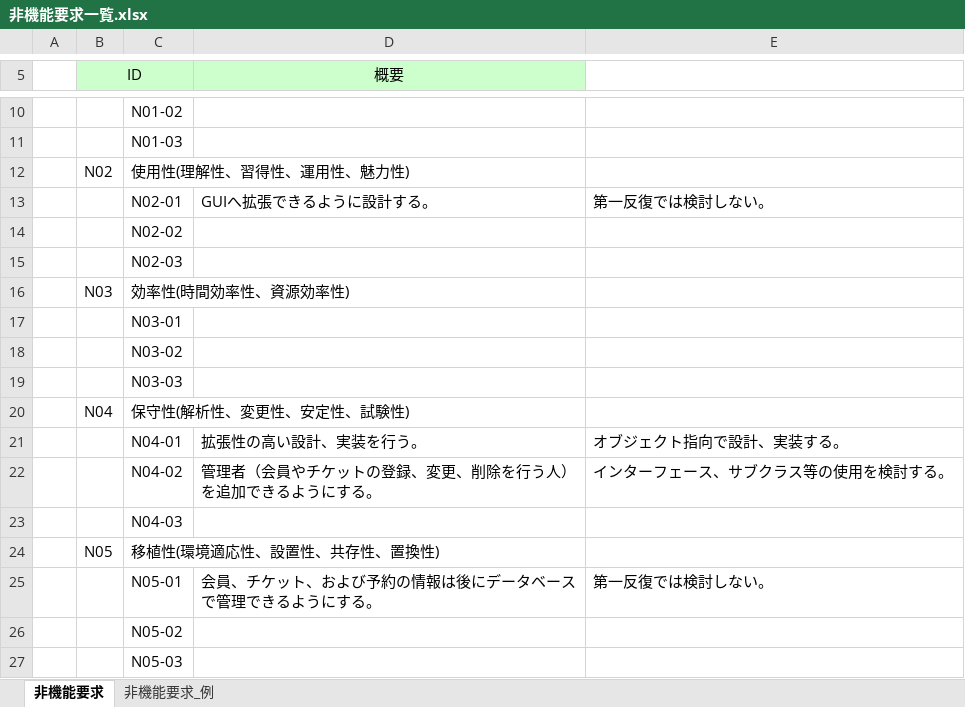
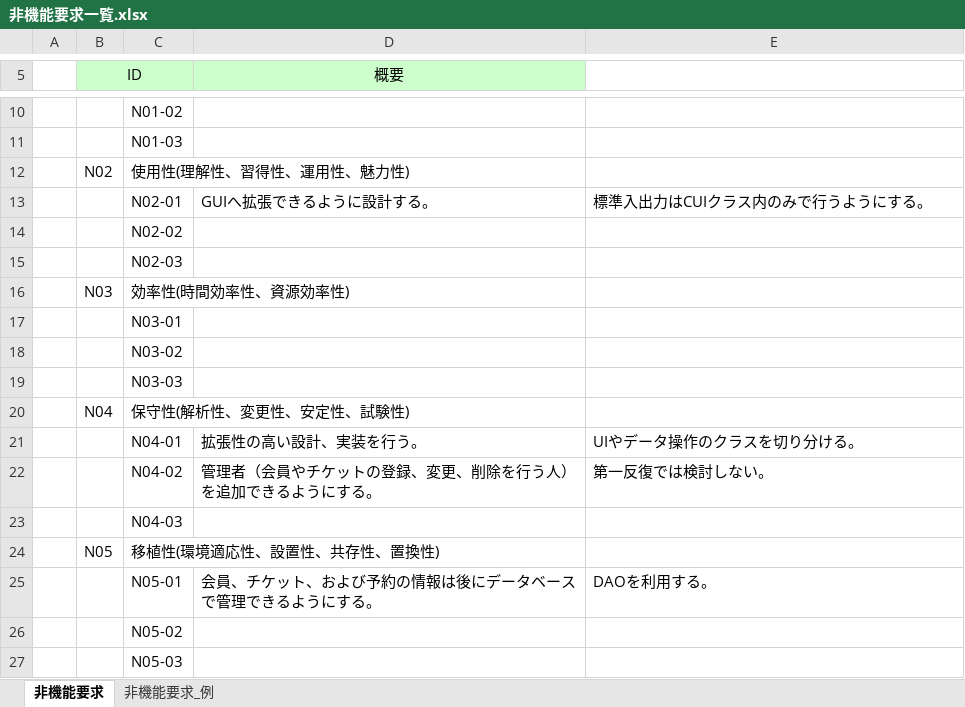
Before and after one commit to Yuma-Hamasaki/zero1, an Excel workbook: 01_requirements/非機能要求一覧.xlsx, sheet 非機能要求, drawn as a sheet; only a part is shown, gaps mark what is left out; values as stored, in another font and other column widths than the file's, no borders; the diff names each change by its address in the sheet, - before the commit and + after, or states it on an @@ line.

Commit message:
要求に対する対応を変更

```diff
--- a/01_requirements/非機能要求一覧.xlsx (sheet 非機能要求)
+++ b/01_requirements/非機能要求一覧.xlsx (sheet 非機能要求)
-E13: 第一反復では検討しない。
+E13: 標準入出力はCUIクラス内のみで行うようにする。
-E21: オブジェクト指向で設計、実装する。
+E21: UIやデータ操作のクラスを切り分ける。
-E22: インターフェース、サブクラス等の使用を検討する。
+E22: 第一反復では検討しない。
-E25: 第一反復では検討しない。
+E25: DAOを利用する。
```
